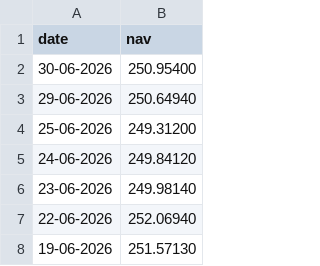
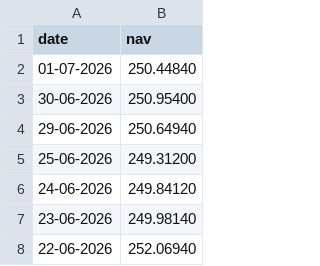
Before and after one commit to YashBansal26/Mutual-Fund-Project, a CSV file: data/raw/Kotak_Bluechip.csv, drawn as a sheet; only a part is shown; the shorter side is filled out with more unchanged rows; the diff names each change by its address in the sheet, - before the commit and + after, or states it on an @@ line.

```diff
--- a/data/raw/Kotak_Bluechip.csv
+++ b/data/raw/Kotak_Bluechip.csv
+row 2: 01-07-2026 | 250.44840
```
Also changed, not shown: data/raw/Axis_Bluechip.csv, data/raw/HDFC_Top100_live.csv, 10 other files.
